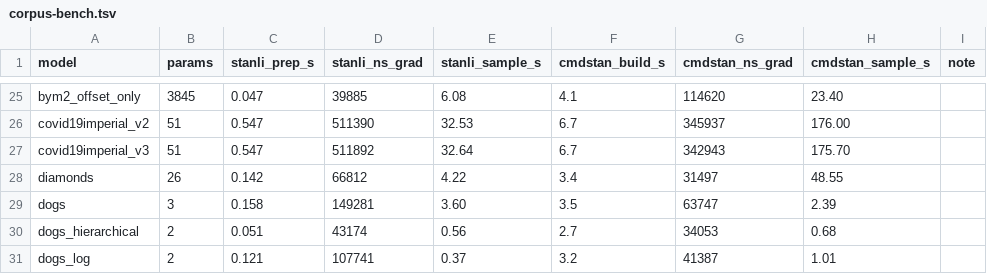
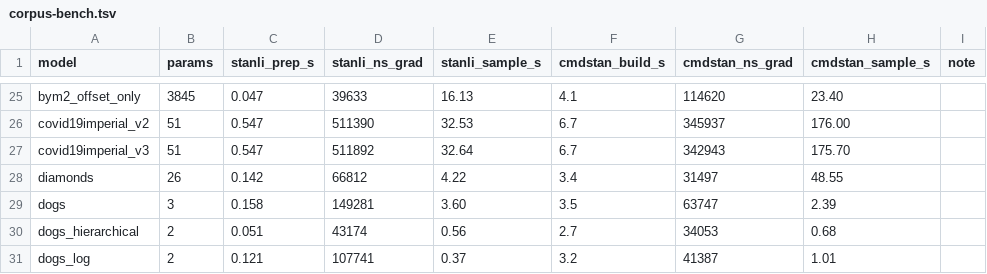
Before and after one commit to andrjohns/stanli, a TSV file: docs/corpus-bench.tsv, drawn as a sheet; only a part is shown, gaps mark what is left out; the diff covers the shown part only; the diff names each change by its address in the sheet, - before the commit and + after, or states it on an @@ line.

```diff
--- a/docs/corpus-bench.tsv
+++ b/docs/corpus-bench.tsv
-D25 (stanli_ns_grad): 39885
+D25 (stanli_ns_grad): 39633
-E25 (stanli_sample_s): 6.08
+E25 (stanli_sample_s): 16.13
```
Also changed, not shown: 63 edited cells elsewhere in this file, 8 other files.
